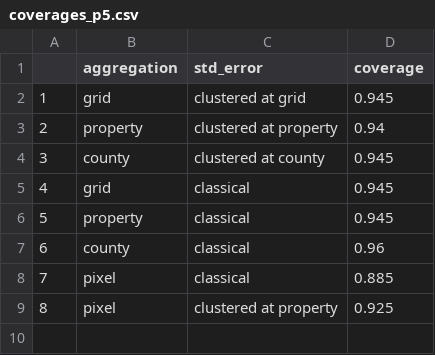
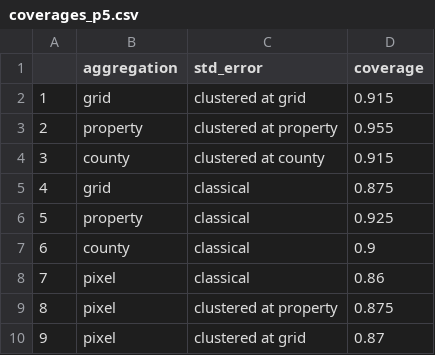
Before and after one commit to AlbertogGarcia/defor_econometrics, a CSV file: paper/coverages_p5.csv, drawn as a sheet.

```diff
--- a/paper/coverages_p5.csv
+++ b/paper/coverages_p5.csv
@@ -1,9 +1,10 @@
 "","aggregation","std_error","coverage"
-"1","grid","clustered at grid",0.945
-"2","property","clustered at property",0.94
-"3","county","clustered at county",0.945
-"4","grid","classical",0.945
-"5","property","classical",0.945
-"6","county","classical",0.96
-"7","pixel","classical",0.885
-"8","pixel","clustered at property",0.925
+"1","grid","clustered at grid",0.915
+"2","property","clustered at property",0.955
+"3","county","clustered at county",0.915
+"4","grid","classical",0.875
+"5","property","classical",0.925
+"6","county","classical",0.9
+"7","pixel","classical",0.86
+"8","pixel","clustered at property",0.875
+"9","pixel","clustered at grid",0.87
```
Also changed, not shown: paper/coverages.csv, paper/coverages_p15.csv, 36 other files.
